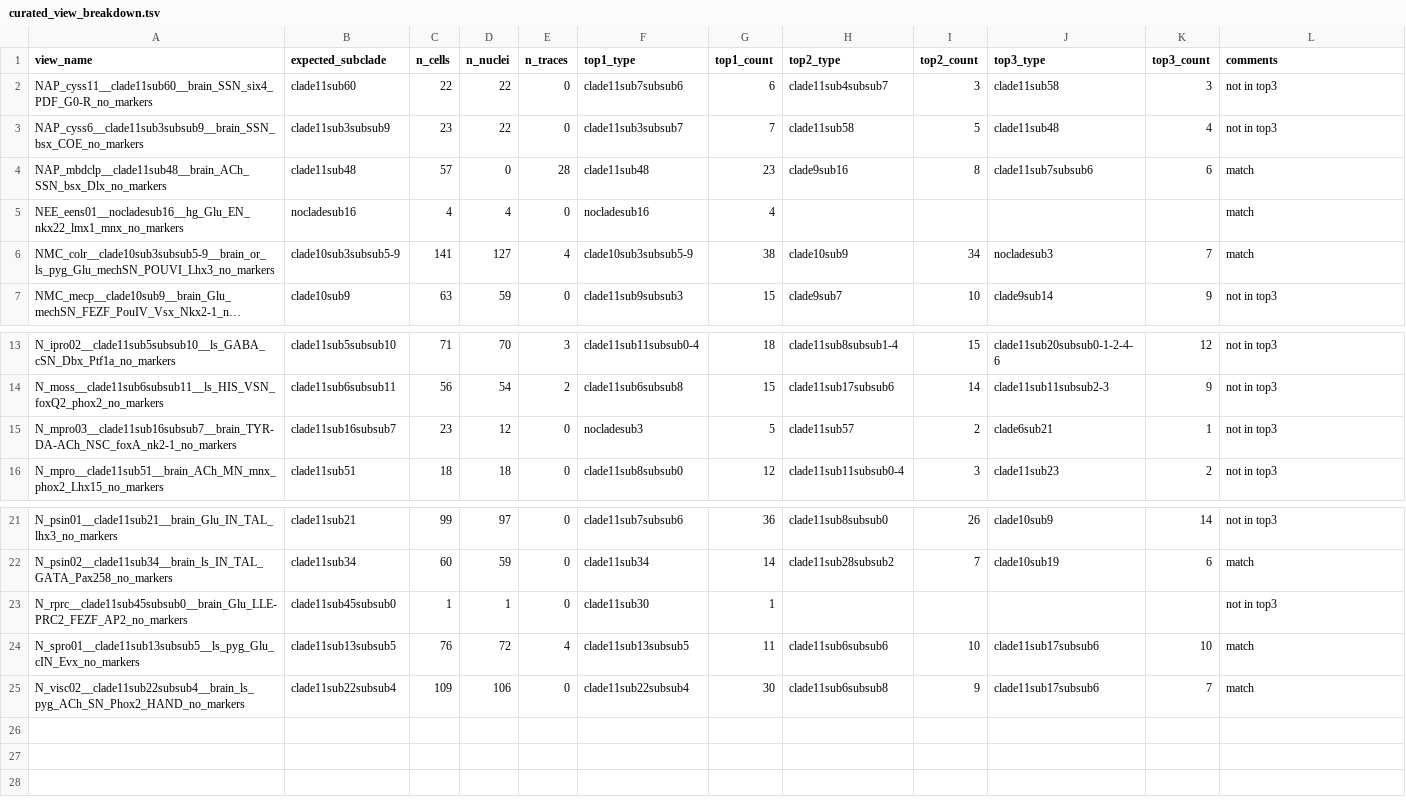
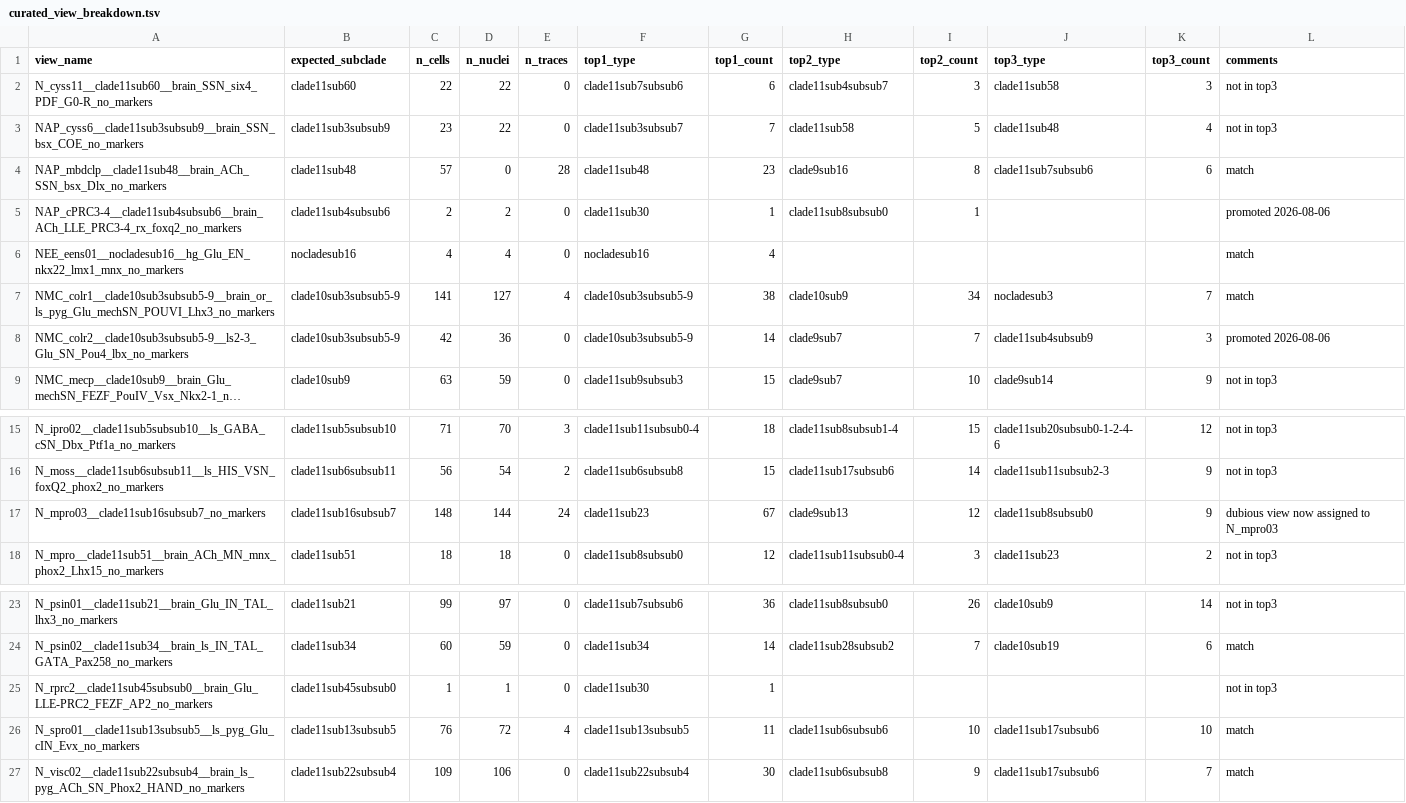
Before and after one commit to cyrilcros/platybrowser-project-2025, a TSV file: 2025_scripts/cross_reference/curated_view_breakdown.tsv, drawn as a sheet; only a part is shown, gaps mark what is left out; long unchanged cells end in …; removed rows and columns are numbered as before the commit, all else as after; the diff names each change by its address in the sheet, - before the commit and + after, or states it on an @@ line.

Commit message:
Checking the views

```diff
--- a/2025_scripts/cross_reference/curated_view_breakdown.tsv
+++ b/2025_scripts/cross_reference/curated_view_breakdown.tsv
-A2 (view_name): NAP_cyss11__clade11sub60__brain_SSN_six4_PDF_G0-R_no_markers
+A2 (view_name): N_cyss11__clade11sub60__brain_SSN_six4_PDF_G0-R_no_markers
+row 5: NAP_cPRC3-4__clade11sub4subsub6__brain_ACh_LLE_PRC3-4_rx_foxq2_no_markers | clade11sub4subsub6 | 2 | 2 | 0 | clade11sub30 | 1 | clade11sub8subsub0 | 1 |  |  | promoted 2026-08-06
-A7 (view_name): NMC_colr__clade10sub3subsub5-9__brain_or_ls_pyg_Glu_mechSN_POUVI_Lhx3_no_markers
+A7 (view_name): NMC_colr1__clade10sub3subsub5-9__brain_or_ls_pyg_Glu_mechSN_POUVI_Lhx3_no_markers
+row 8: NMC_colr2__clade10sub3subsub5-9__ls2-3_Glu_SN_Pou4_lbx_no_markers | clade10sub3subsub5-9 | 42 | 36 | 0 | clade10sub3subsub5-9 | 14 | clade9sub7 | 7 | clade11sub4subsub9 | 3 | promoted 2026-08-06
-row 15: N_mpro03__clade11sub16subsub7__brain_TYR-DA-ACh_NSC_foxA_nk2-1_no_markers | clade11sub16subsub7 | 23 | 12 | 0 | nocladesub3 | 5 | clade11sub57 | 2 | clade6sub21 | 1 | not in top3
+row 17: N_mpro03__clade11sub16subsub7_no_markers | clade11sub16subsub7 | 148 | 144 | 24 | clade11sub23 | 67 | clade9sub13 | 12 | clade11sub8subsub0 | 9 | dubious view now assigned to N_mpro03
-A25 (view_name): N_rprc__clade11sub45subsub0__brain_Glu_LLE-PRC2_FEZF_AP2_no_markers
+A25 (view_name): N_rprc2__clade11sub45subsub0__brain_Glu_LLE-PRC2_FEZF_AP2_no_markers
```
Also changed, not shown: 2025_scripts/cross_reference/clearly_missing.tsv, 2025_scripts/cross_reference/confirmed_or_good_match.tsv, 33 other files.
